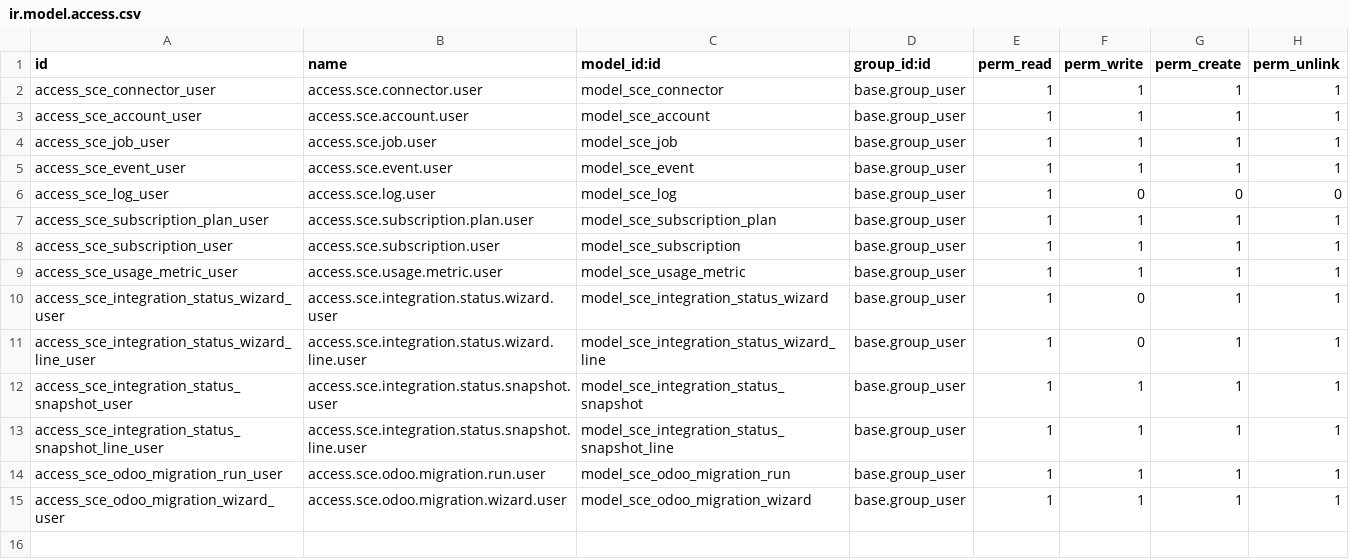
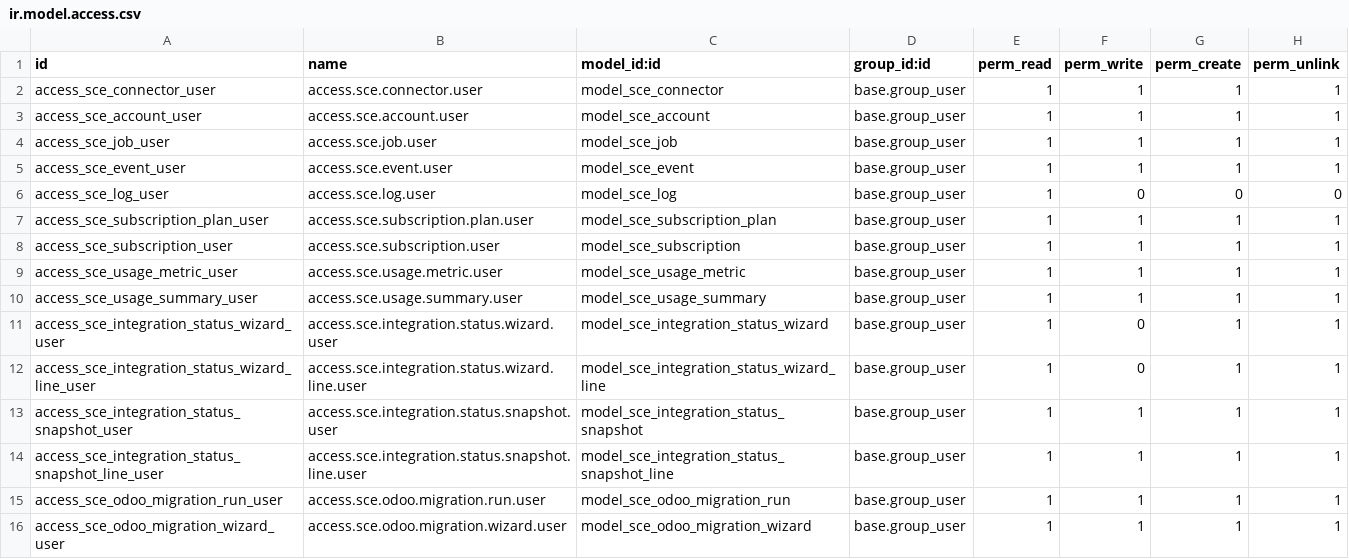
Before and after one commit to AlejandroCasalotti/Softwork, a CSV file: marketplace_connector/addons/softwork_ecommerce_conector_base/security/ir.model.access.csv, drawn as a sheet; the diff names each change by its address in the sheet, - before the commit and + after, or states it on an @@ line.

```diff
--- a/marketplace_connector/addons/softwork_ecommerce_conector_base/security/ir.model.access.csv
+++ b/marketplace_connector/addons/softwork_ecommerce_conector_base/security/ir.model.access.csv
+row 10: access_sce_usage_summary_user | access.sce.usage.summary.user | model_sce_usage_summary | base.group_user | 1 | 1 | 1 | 1
```
Also changed, not shown: 16 other files.
